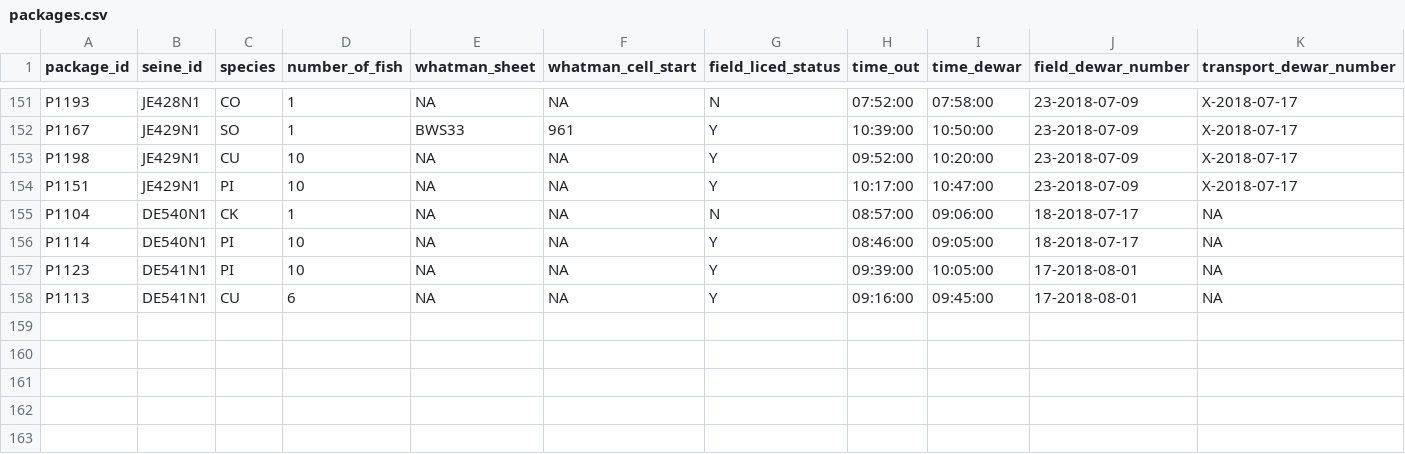
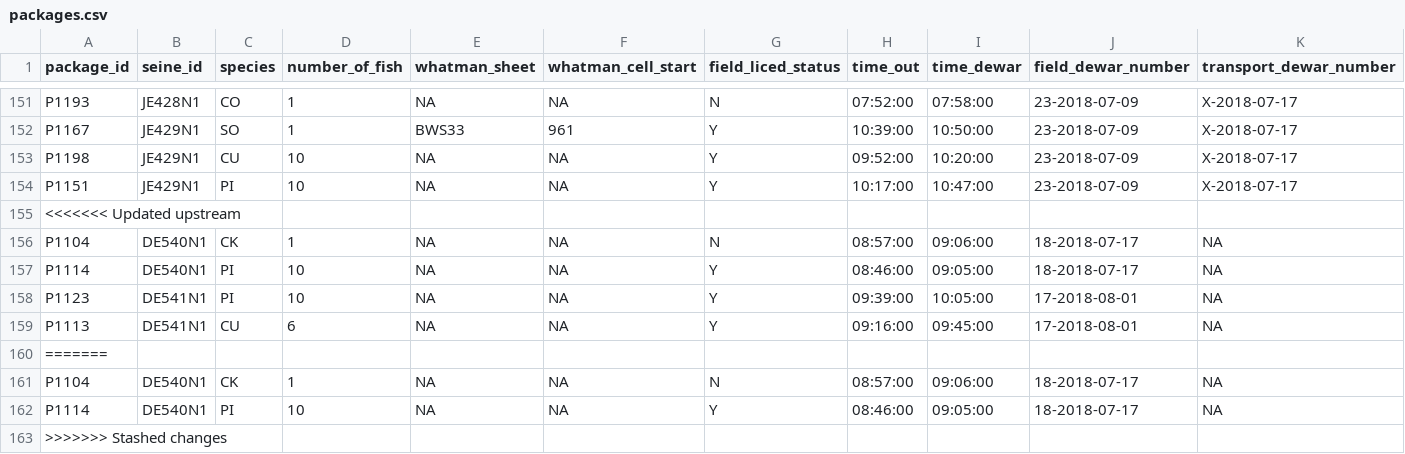
Before and after one commit to HakaiInstitute/juvenile-salmon, a CSV file: Internal Reports/End of Field Season Reports/Raw Data/packages.csv, drawn as a sheet; only a part is shown, gaps mark what is left out; rows hold the shown columns only; the diff names each change by its address in the sheet, - before the commit and + after, or states it on an @@ line.

```diff
--- a/Internal Reports/End of Field Season Reports/Raw Data/packages.csv
+++ b/Internal Reports/End of Field Season Reports/Raw Data/packages.csv
+row 155: <<<<<<< Updated upstream
+row 160: =======
+row 161: P1104 | DE540N1 | CK | 1 | NA | NA | N | 08:57:00 | 09:06:00 | 18-2018-07-17 | NA
+row 162: P1114 | DE540N1 | PI | 10 | NA | NA | Y | 08:46:00 | 09:05:00 | 18-2018-07-17 | NA
+row 163: >>>>>>> Stashed changes
```
Also changed, not shown: Internal Reports/End of Field Season Reports/Raw Data/survey_seines_2018.csv.
